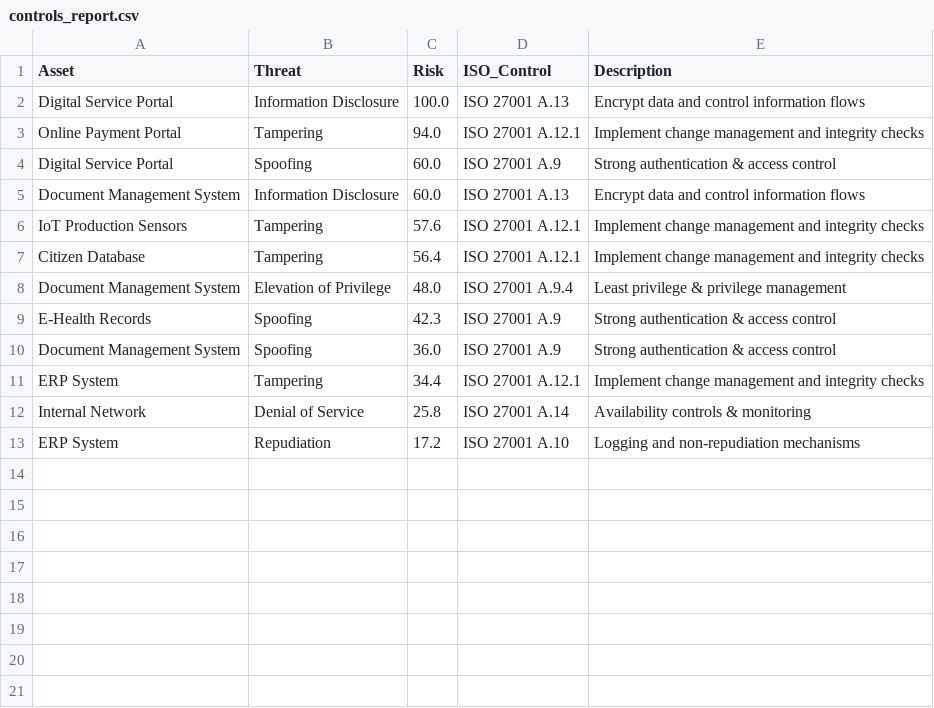
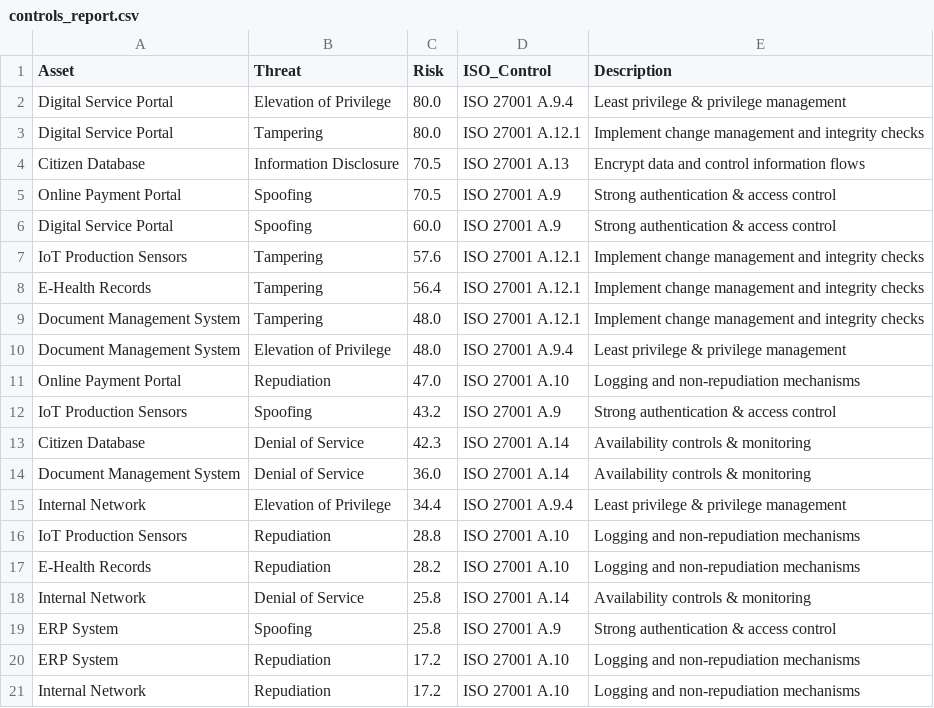
Before and after one commit to busrakkan/RiskSight, a CSV file: outputs/controls_report.csv, drawn as a sheet.

```diff
--- a/outputs/controls_report.csv
+++ b/outputs/controls_report.csv
@@ -1,13 +1,21 @@
 Asset,Threat,Risk,ISO_Control,Description
-Digital Service Portal,Information Disclosure,100.0,ISO 27001 A.13,Encrypt data and control information flows
-Online Payment Portal,Tampering,94.0,ISO 27001 A.12.1,Implement change management and integrity checks
+Digital Service Portal,Elevation of Privilege,80.0,ISO 27001 A.9.4,Least privilege & privilege management
+Digital Service Portal,Tampering,80.0,ISO 27001 A.12.1,Implement change management and integrity checks
+Citizen Database,Information Disclosure,70.5,ISO 27001 A.13,Encrypt data and control information flows
+Online Payment Portal,Spoofing,70.5,ISO 27001 A.9,Strong authentication & access control
 Digital Service Portal,Spoofing,60.0,ISO 27001 A.9,Strong authentication & access control
-Document Management System,Information Disclosure,60.0,ISO 27001 A.13,Encrypt data and control information flows
 IoT Production Sensors,Tampering,57.6,ISO 27001 A.12.1,Implement change management and integrity checks
-Citizen Database,Tampering,56.4,ISO 27001 A.12.1,Implement change management and integrity checks
+E-Health Records,Tampering,56.4,ISO 27001 A.12.1,Implement change management and integrity checks
+Document Management System,Tampering,48.0,ISO 27001 A.12.1,Implement change management and integrity checks
 Document Management System,Elevation of Privilege,48.0,ISO 27001 A.9.4,Least privilege & privilege management
-E-Health Records,Spoofing,42.3,ISO 27001 A.9,Strong authentication & access control
-Document Management System,Spoofing,36.0,ISO 27001 A.9,Strong authentication & access control
-ERP System,Tampering,34.4,ISO 27001 A.12.1,Implement change management and integrity checks
+Online Payment Portal,Repudiation,47.0,ISO 27001 A.10,Logging and non-repudiation mechanisms
+IoT Production Sensors,Spoofing,43.2,ISO 27001 A.9,Strong authentication & access control
+Citizen Database,Denial of Service,42.3,ISO 27001 A.14,Availability controls & monitoring
+Document Management System,Denial of Service,36.0,ISO 27001 A.14,Availability controls & monitoring
+Internal Network,Elevation of Privilege,34.4,ISO 27001 A.9.4,Least privilege & privilege management
+IoT Production Sensors,Repudiation,28.8,ISO 27001 A.10,Logging and non-repudiation mechanisms
+E-Health Records,Repudiation,28.2,ISO 27001 A.10,Logging and non-repudiation mechanisms
 Internal Network,Denial of Service,25.8,ISO 27001 A.14,Availability controls & monitoring
+ERP System,Spoofing,25.8,ISO 27001 A.9,Strong authentication & access control
 ERP System,Repudiation,17.2,ISO 27001 A.10,Logging and non-repudiation mechanisms
+Internal Network,Repudiation,17.2,ISO 27001 A.10,Logging and non-repudiation mechanisms
```
Also changed, not shown: outputs/risk_report.csv, 2 other files.
